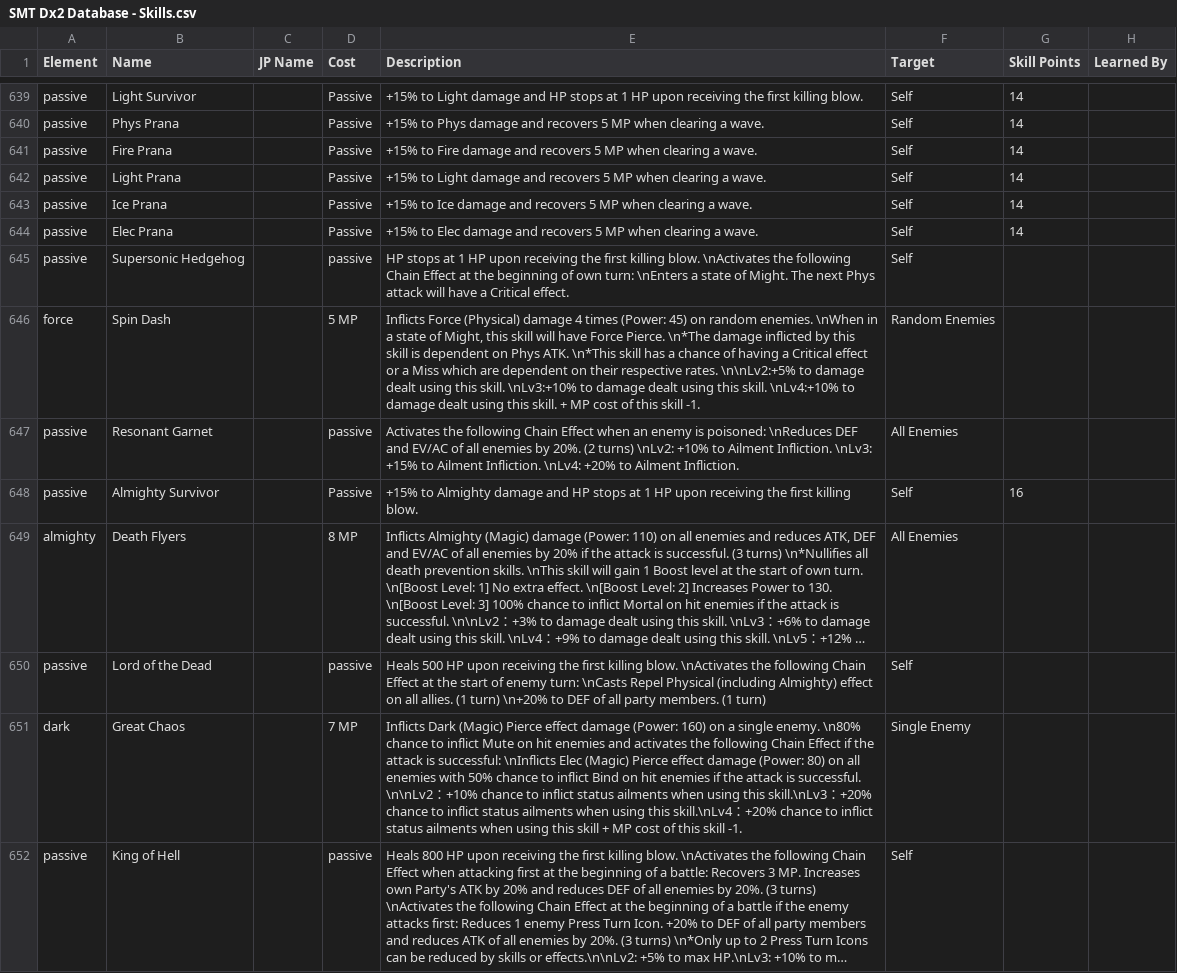
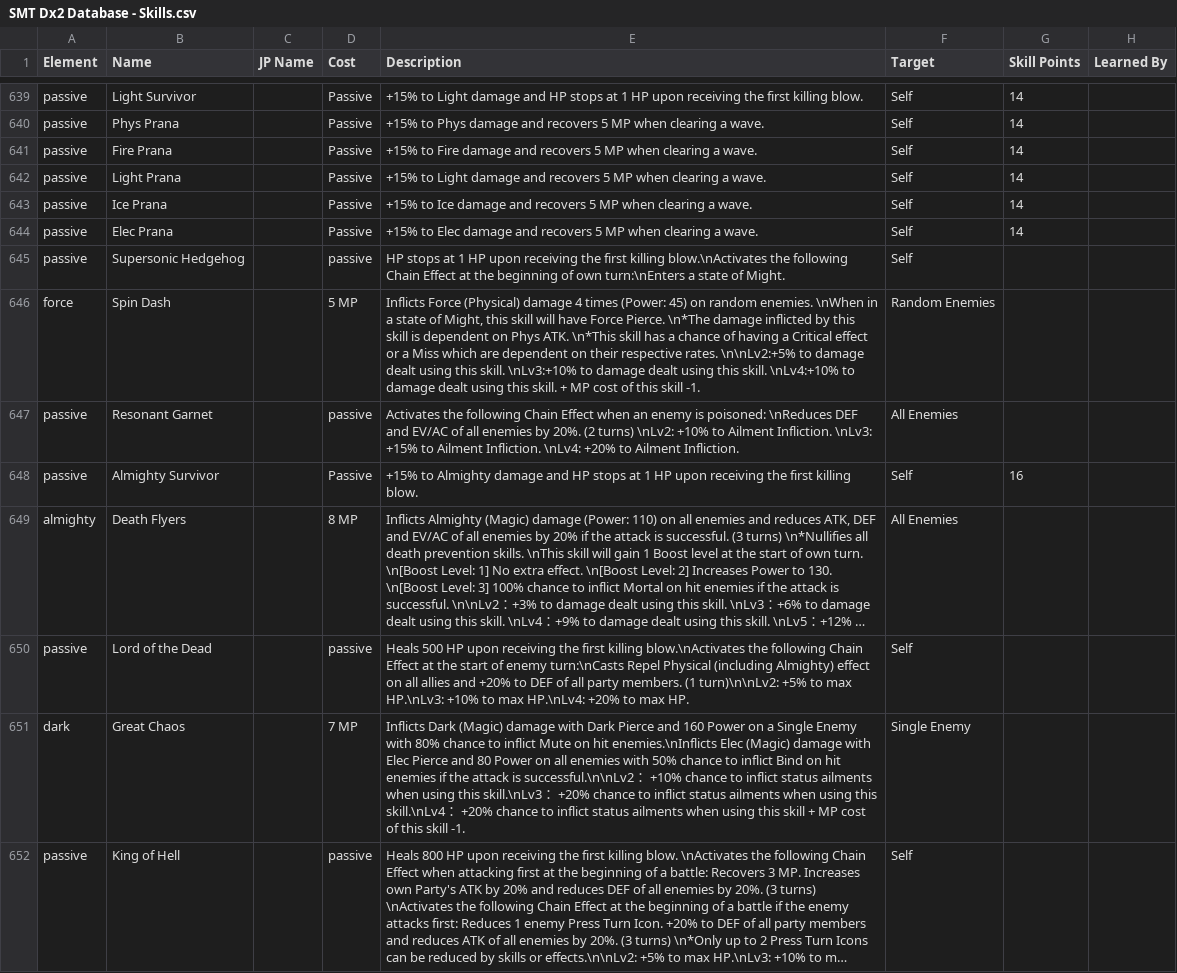
Before and after one commit to Alenael/Dx2DB, a CSV file: csv/SMT Dx2 Database - Skills.csv, drawn as a sheet; only a part is shown, gaps mark what is left out; long unchanged cells end in …; the diff covers the shown part only; the diff names each change by its address in the sheet, - before the commit and + after, or states it on an @@ line.

Commit message:
batch 1 of skill corrections + dagon and vivian

```diff
--- a/csv/SMT Dx2 Database - Skills.csv
+++ b/csv/SMT Dx2 Database - Skills.csv
-E645 (Description): …first killing blow. \nActivates the following Chain Effect at the beginning of own turn: \nEnters a state of Might. The next Phys attack will have a Critical effect.
+E645 (Description): …first killing blow.\nActivates the following Chain Effect at the beginning of own turn:\nEnters a state of Might.
-E650 (Description): …first killing blow. \nActivates the following Chain Effect at the start of enemy turn: \nCasts Repel Physical (including Almighty) effect on all allies. (1 turn) \n+20% to DEF of all party members. (1 turn)
+E650 (Description): …first killing blow.\nActivates the following Chain Effect at the start of enemy turn:\nCasts Repel Physical (including Almighty) effect on all allies and +20% to DEF of all party members. (1 turn)\n\nLv2: +5% to max HP.\nLv3: +10% to max HP.\nLv4: +20% to max HP.
-E651 (Description): …Dark (Magic) Pierce effect damage (Power: 160) on a single enemy. \n80% chance to inflict Mute on hit enemies and activates the following Chain Effect if the attack is successful: \nInflicts Elec (Magic) Pierce effect damage (Power: 80) on all enemies with 50% chance to inflict Bind on hit enemies if the attack is successful. \n\nLv2：+10% chance to inflict status ailments when using this skill.\nLv3：+20% chance to inflict status ailments when using this skill.\nLv4：+20% chance…
+E651 (Description): …Dark (Magic) damage with Dark Pierce and 160 Power on a Single Enemy with 80% chance to inflict Mute on hit enemies.\nInflicts Elec (Magic) damage with Elec Pierce and 80 Power on all enemies with 50% chance to inflict Bind on hit enemies if the attack is successful.\n\nLv2： +10% chance to inflict status ailments when using this skill.\nLv3： +20% chance to inflict status ailments when using this skill.\nLv4： +20% chance…
```
Also changed, not shown: 6 added rows and 25 edited cells elsewhere in this file, csv/SMT Dx2 Database - Demons.csv, 2 other files.
